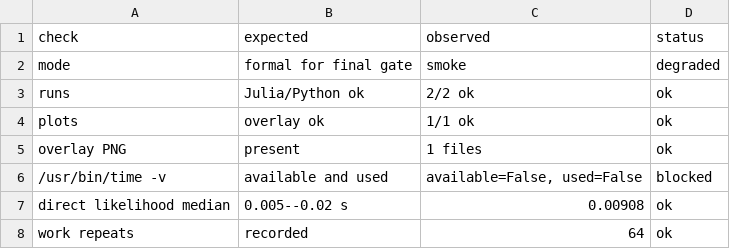
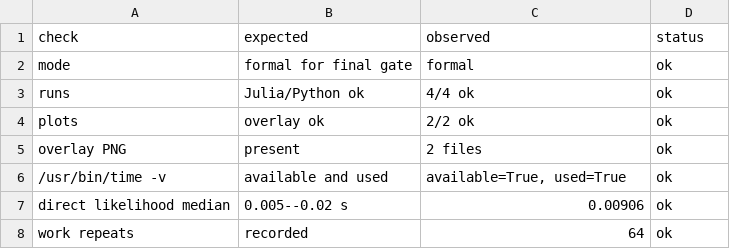
Before and after one commit to zuchengchen/Dynesty.jl, a CSV file: docs/test_report/tables/air_quality_audit.csv, drawn as a sheet.

```diff
--- a/docs/test_report/tables/air_quality_audit.csv
+++ b/docs/test_report/tables/air_quality_audit.csv
@@ -1,8 +1,8 @@
 check,expected,observed,status
-mode,formal for final gate,smoke,degraded
-runs,Julia/Python ok,2/2 ok,ok
-plots,overlay ok,1/1 ok,ok
-overlay PNG,present,1 files,ok
-/usr/bin/time -v,available and used,"available=False, used=False",blocked
-direct likelihood median,0.005--0.02 s,0.00908,ok
+mode,formal for final gate,formal,ok
+runs,Julia/Python ok,4/4 ok,ok
+plots,overlay ok,2/2 ok,ok
+overlay PNG,present,2 files,ok
+/usr/bin/time -v,available and used,"available=True, used=True",ok
+direct likelihood median,0.005--0.02 s,0.00906,ok
 work repeats,recorded,64,ok
```
Also changed, not shown: docs/test_report/tables/air_quality_runs.csv, docs/test_report/tables/benchmark_runs.csv, 14 other files.
